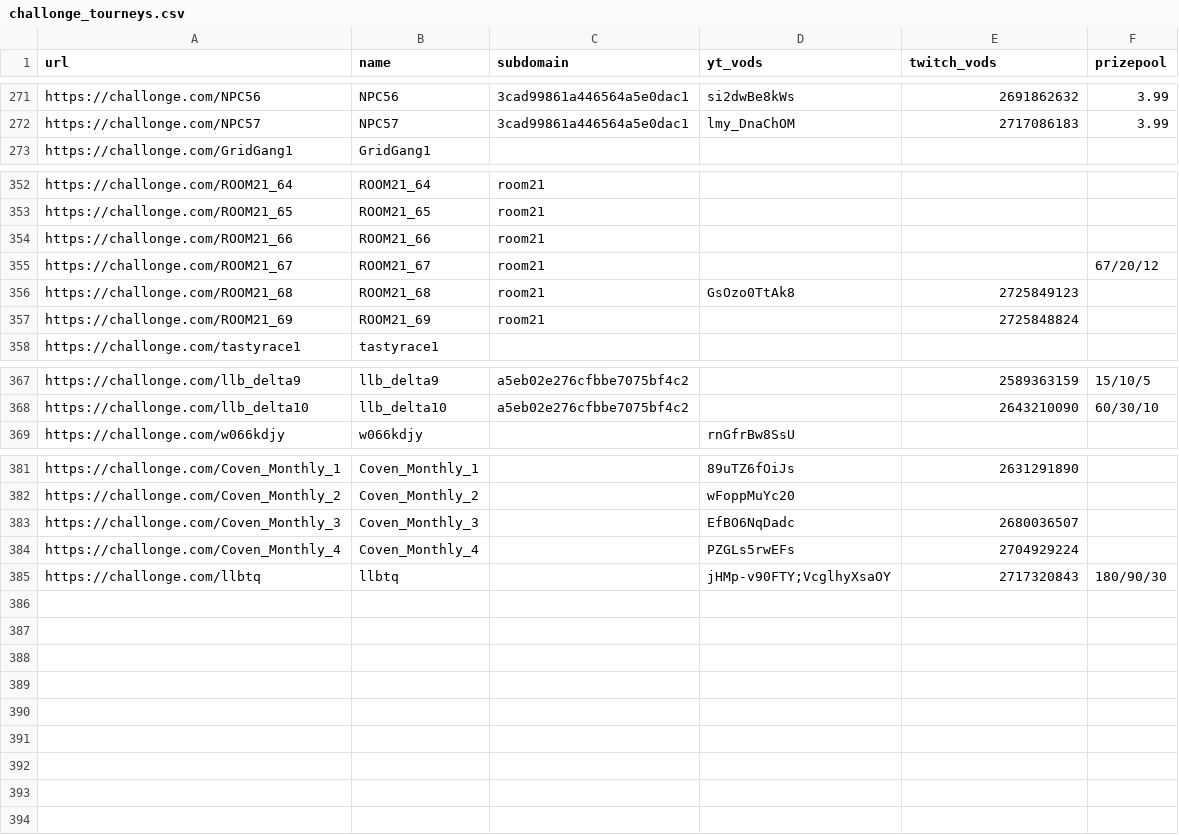
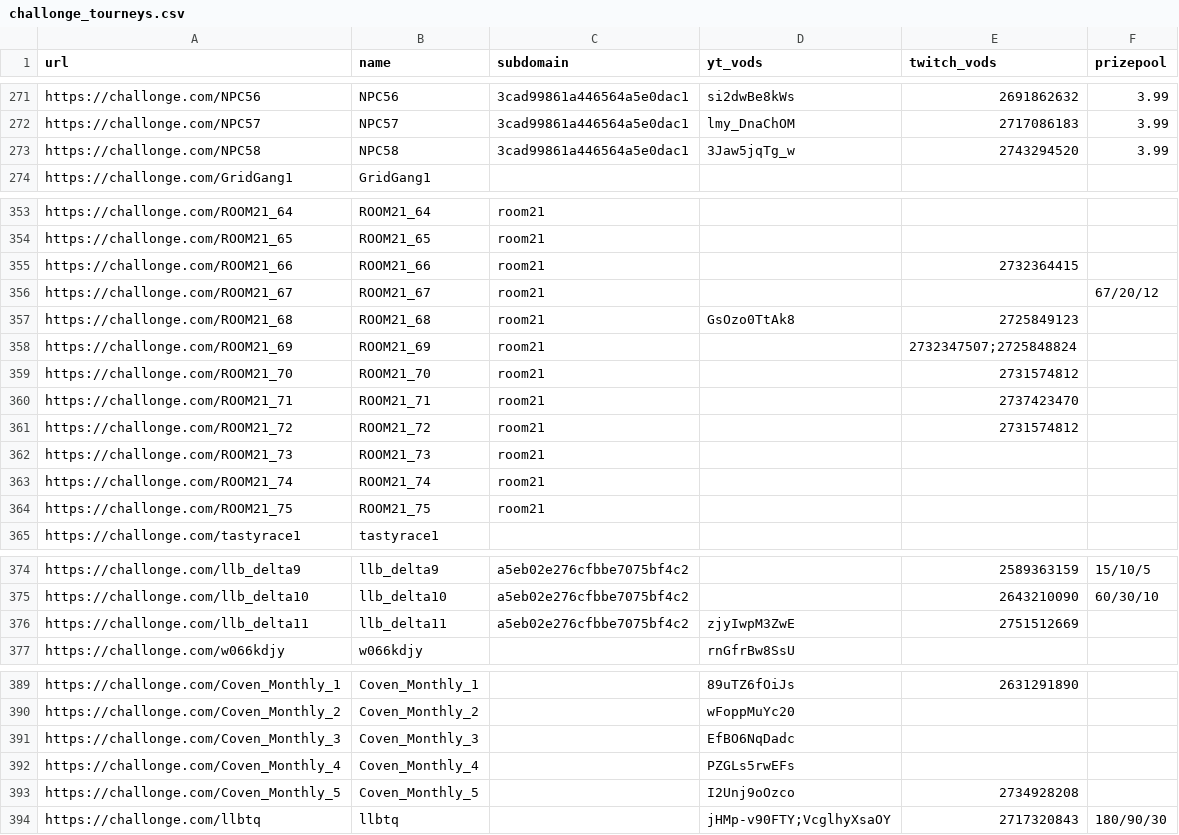
Before and after one commit to aTastyT0ast/llbpro, a CSV file: challonge/challonge_tourneys.csv, drawn as a sheet; only a part is shown, gaps mark what is left out.

Commit message:
Update tourneys

```diff
--- a/challonge/challonge_tourneys.csv
+++ b/challonge/challonge_tourneys.csv
@@ -272,2 +272,3 @@ https://challonge.com/NPC56,NPC56,3cad99861a446564a5e0dac1,si2dwBe8kWs,269186263
 https://challonge.com/NPC57,NPC57,3cad99861a446564a5e0dac1,lmy_DnaChOM,2717086183,3.99
+https://challonge.com/NPC58,NPC58,3cad99861a446564a5e0dac1,3Jaw5jqTg_w,2743294520,3.99
 https://challonge.com/GridGang1,GridGang1,,,,
@@ -353,6 +354,12 @@ https://challonge.com/ROOM21_64,ROOM21_64,room21,,,
 https://challonge.com/ROOM21_65,ROOM21_65,room21,,,
-https://challonge.com/ROOM21_66,ROOM21_66,room21,,,
+https://challonge.com/ROOM21_66,ROOM21_66,room21,,2732364415,
 https://challonge.com/ROOM21_67,ROOM21_67,room21,,,67/20/12
 https://challonge.com/ROOM21_68,ROOM21_68,room21,GsOzo0TtAk8,2725849123,
-https://challonge.com/ROOM21_69,ROOM21_69,room21,,2725848824,
+https://challonge.com/ROOM21_69,ROOM21_69,room21,,2732347507;2725848824,
+https://challonge.com/ROOM21_70,ROOM21_70,room21,,2731574812,
+https://challonge.com/ROOM21_71,ROOM21_71,room21,,2737423470,
+https://challonge.com/ROOM21_72,ROOM21_72,room21,,2731574812,
+https://challonge.com/ROOM21_73,ROOM21_73,room21,,
+https://challonge.com/ROOM21_74,ROOM21_74,room21,,
+https://challonge.com/ROOM21_75,ROOM21_75,room21,,
 https://challonge.com/tastyrace1,tastyrace1,,,,
@@ -368,2 +375,3 @@ https://challonge.com/llb_delta9,llb_delta9,a5eb02e276cfbbe7075bf4c2,,2589363159
 https://challonge.com/llb_delta10,llb_delta10,a5eb02e276cfbbe7075bf4c2,,2643210090,60/30/10
+https://challonge.com/llb_delta11,llb_delta11,a5eb02e276cfbbe7075bf4c2,zjyIwpM3ZwE,2751512669,
 https://challonge.com/w066kdjy,w066kdjy,,rnGfrBw8SsU,,
@@ -382,4 +390,5 @@ https://challonge.com/Coven_Monthly_1,Coven_Monthly_1,,89uTZ6fOiJs,2631291890,
 https://challonge.com/Coven_Monthly_2,Coven_Monthly_2,,wFoppMuYc20,,
-https://challonge.com/Coven_Monthly_3,Coven_Monthly_3,,EfBO6NqDadc,2680036507,
-https://challonge.com/Coven_Monthly_4,Coven_Monthly_4,,PZGLs5rwEFs,2704929224,
+https://challonge.com/Coven_Monthly_3,Coven_Monthly_3,,EfBO6NqDadc,,
+https://challonge.com/Coven_Monthly_4,Coven_Monthly_4,,PZGLs5rwEFs,,
+https://challonge.com/Coven_Monthly_5,Coven_Monthly_5,,I2Unj9oOzco,2734928208,
 https://challonge.com/llbtq,llbtq,,jHMp-v90FTY;VcglhyXsaOY,2717320843,180/90/30
```
Also changed, not shown: challonge/user_mapping.csv, 4 other files.
